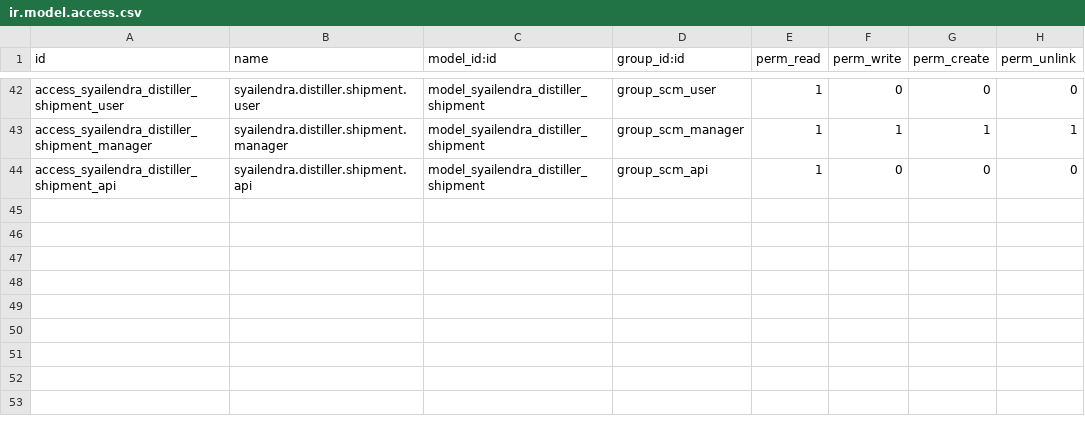
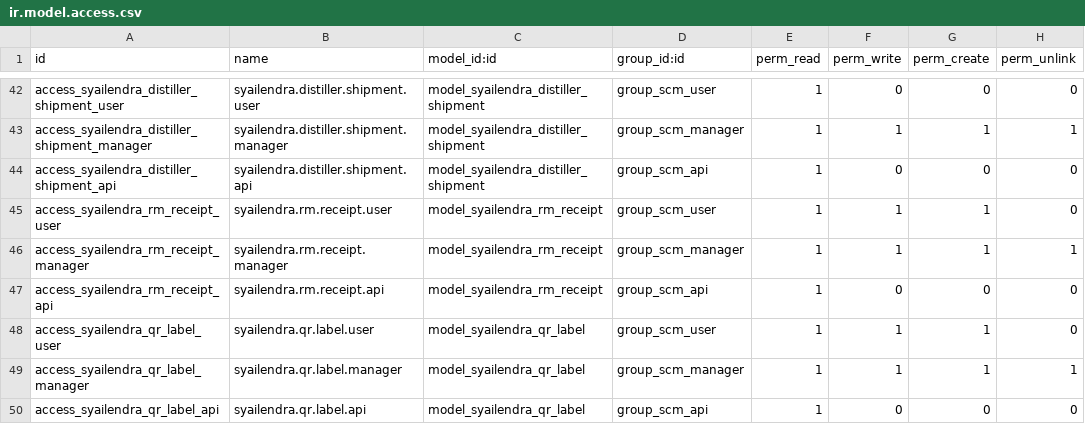
Before and after one commit to Syailendra-Group/syailendra-erp, a CSV file: addons/syailendra_scm/security/ir.model.access.csv, drawn as a sheet; only a part is shown, gaps mark what is left out; the diff names each change by its address in the sheet, - before the commit and + after, or states it on an @@ line.

Commit message:
feat(scm): SG-14 F1 lot issuance, RM receiving, QR label registry, trace token
Backend layer for the operational flow up to QR/label printing.

- stock.lot: public_trace_token (random, unique constraint), trace_url,
  label_count, label_meta() and label_barcode_src() helpers
- distillation: action_issue_lot / action_done / action_fail; the done state
  now requires an issued lot
- harvest: lot_ids and lot_count mirror of the derived oil lots
- new model syailendra.rm.receipt: raw material receiving with automatic lot
  issuance, gross/tare/net weights and document-versus-scale discrepancy
- new model syailendra.qr.label: print-event registry with three presets,
  auditing who printed what
- qc inspection: texture and solubility fields; appearance now documents that
  it also covers the clarity test
- report: three QWeb label templates with 50x25, 100x150 and 60x40 mm
  paperformats, bound to stock.lot
- security: six ACL rows and two multi-company record rules
- data: sequences RM-%(year)s- and LBL-%(year)s-
- migrations/18.0.1.7.0: backfill and de-duplicate public trace tokens

Verified on database clone syailendra_erp_sg14_f1 (upgrade 18.0.1.6.0 to
18.0.1.7.0): 96 post-tests, 0 failed, 4 errors identical to the 18.0.1.6.0
baseline; 23 trace tokens backfilled and all distinct; label PDFs render for
all three presets via wkhtmltopdf with the expected page sizes.

```diff
--- a/addons/syailendra_scm/security/ir.model.access.csv
+++ b/addons/syailendra_scm/security/ir.model.access.csv
+row 45: access_syailendra_rm_receipt_user | syailendra.rm.receipt.user | model_syailendra_rm_receipt | group_scm_user | 1 | 1 | 1 | 0
+row 46: access_syailendra_rm_receipt_manager | syailendra.rm.receipt.manager | model_syailendra_rm_receipt | group_scm_manager | 1 | 1 | 1 | 1
+row 47: access_syailendra_rm_receipt_api | syailendra.rm.receipt.api | model_syailendra_rm_receipt | group_scm_api | 1 | 0 | 0 | 0
+row 48: access_syailendra_qr_label_user | syailendra.qr.label.user | model_syailendra_qr_label | group_scm_user | 1 | 1 | 1 | 0
+row 49: access_syailendra_qr_label_manager | syailendra.qr.label.manager | model_syailendra_qr_label | group_scm_manager | 1 | 1 | 1 | 1
+row 50: access_syailendra_qr_label_api | syailendra.qr.label.api | model_syailendra_qr_label | group_scm_api | 1 | 0 | 0 | 0
```
Also changed, not shown: 18 other files.
